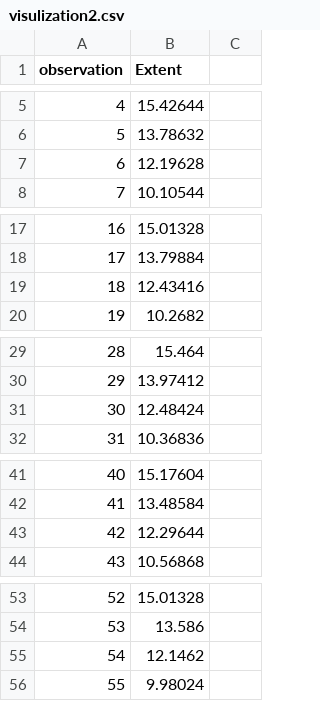
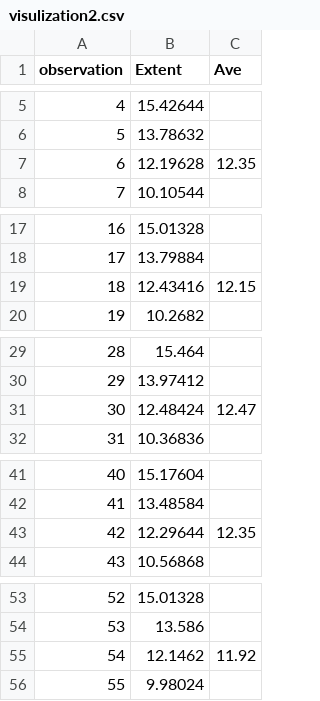
Before and after one commit to theiresearch/ArcticSeaIce, a CSV file: visulization2.csv, drawn as a sheet; only a part is shown, gaps mark what is left out; the diff covers the shown part only.

```diff
--- a/visulization2.csv
+++ b/visulization2.csv
@@ -1 +1 @@
-observation,Extent,,,,
+observation,Extent,Ave,,
@@ -7 +7 @@
-6,12.19628,,,,
+6,12.19628,12.35,,
@@ -19 +19 @@
-18,12.43416,,,,
+18,12.43416,12.15,,
@@ -31 +31 @@
-30,12.48424,,,,
+30,12.48424,12.47,,
@@ -43 +43 @@
-42,12.29644,,,,
+42,12.29644,12.35,,
@@ -55 +55 @@
-54,12.1462,,,,
+54,12.1462,11.92,,
```
Also changed, not shown: 38 edited cells elsewhere in this file, 11 other files.
